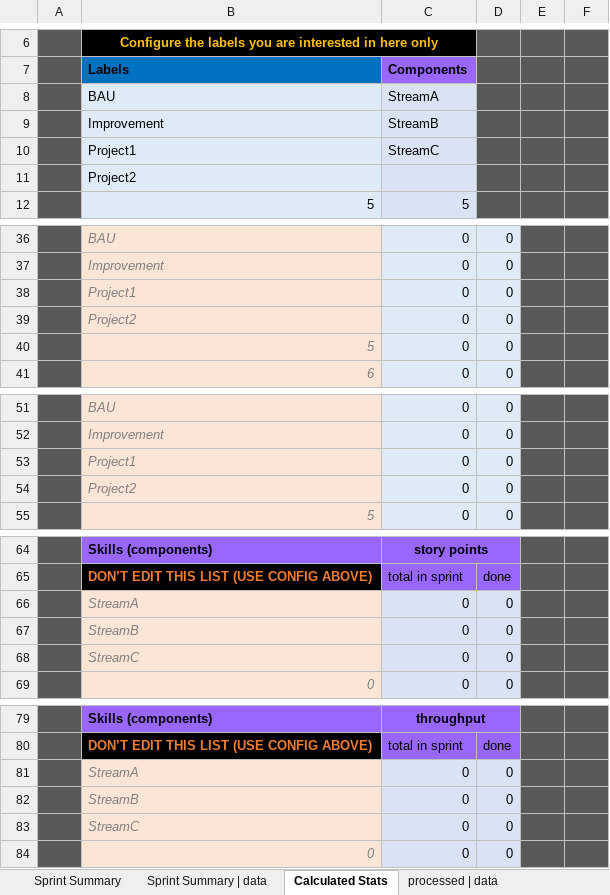
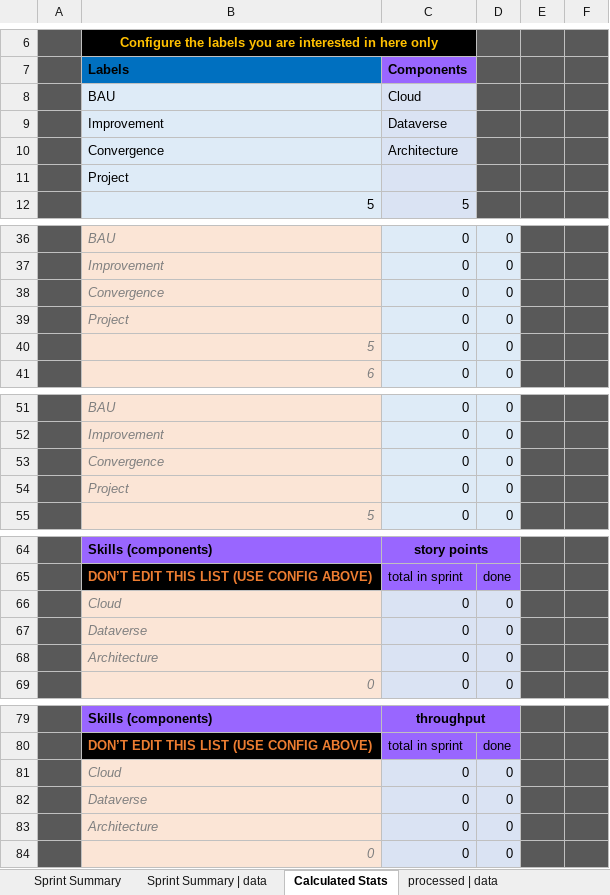
Before and after one commit to ctracey/sprint-metrics_webapp, an Excel workbook: assets/xlsx/visualise-metrics.xlsx, sheet Calculated Stats, drawn as a sheet; only a part is shown, gaps mark what is left out; values as stored, in another font and other column widths than the file's, no borders; removed rows and columns are numbered as before the commit, all else as after; the diff names each change by its address in the sheet, - before the commit and + after, or states it on an @@ line.

```diff
--- a/assets/xlsx/visualise-metrics.xlsx (sheet Calculated Stats)
+++ b/assets/xlsx/visualise-metrics.xlsx (sheet Calculated Stats)
-C8 (Components): StreamA
+C8 (Components): Cloud
-C9 (Components): StreamB
+C9 (Components): Dataverse
-row 10:  | Project1 | StreamC
+row 10:  | Convergence | Architecture
-B11 (Labels): Project2
+B11 (Labels): Project
-B38 (Labels): Project1
+B38 (Labels): Convergence
-B39 (Labels): Project2
+B39 (Labels): Project
-B53 (Labels): Project1
+B53 (Labels): Convergence
-B54 (Labels): Project2
+B54 (Labels): Project
-B66 (Labels): StreamA
+B66 (Labels): Cloud
-B67 (Labels): StreamB
+B67 (Labels): Dataverse
-B68 (Labels): StreamC
+B68 (Labels): Architecture
-B81 (Labels): StreamA
+B81 (Labels): Cloud
-B82 (Labels): StreamB
+B82 (Labels): Dataverse
-B83 (Labels): StreamC
+B83 (Labels): Architecture
```
Also changed, not shown: sheet processed | data, sheet Sprint Summary, sheet Sprint Summary | data, charts or pictures.
